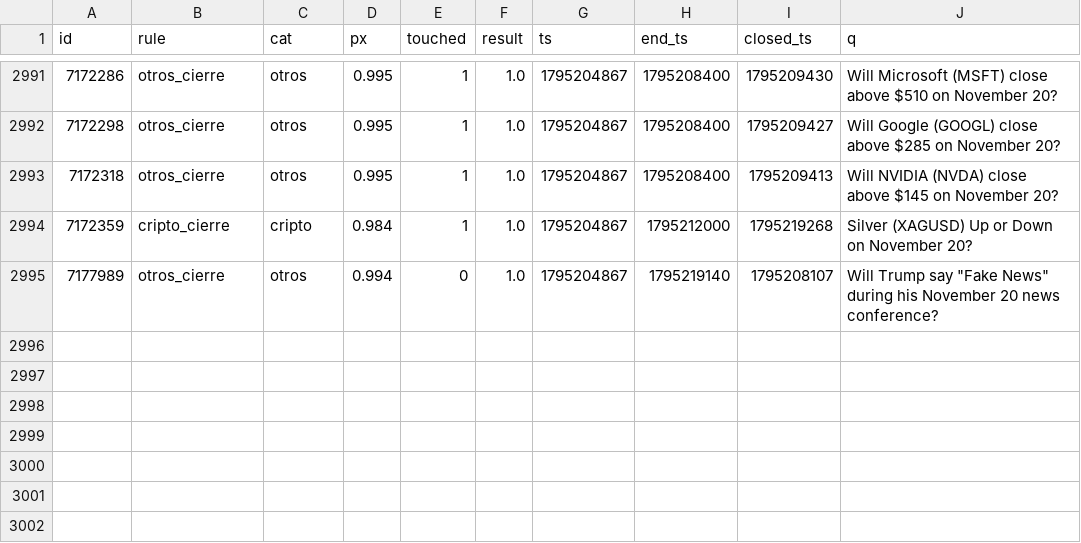
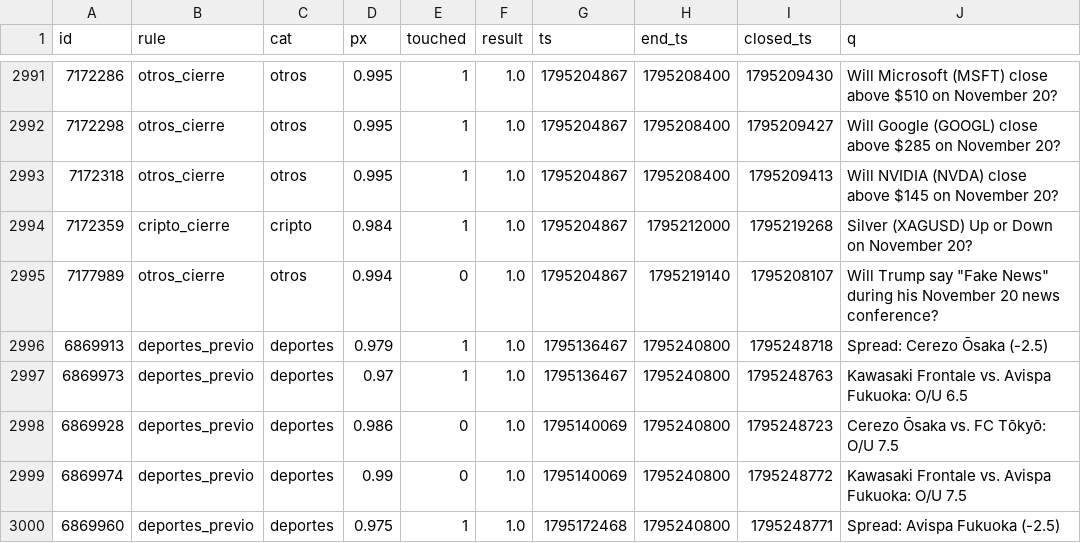
Before and after one commit to changelcerdajr-svg/changelpina, a CSV file: sweeper/data/paper/shadow_closed.csv, drawn as a sheet; only a part is shown, gaps mark what is left out; the diff names each change by its address in the sheet, - before the commit and + after, or states it on an @@ line.

```diff
--- a/sweeper/data/paper/shadow_closed.csv
+++ b/sweeper/data/paper/shadow_closed.csv
+row 2996: 6869913 | deportes_previo | deportes | 0.979 | 1 | 1.0 | 1795136467 | 1795240800 | 1795248718 | Spread: Cerezo Ōsaka (-2.5)
+row 2997: 6869973 | deportes_previo | deportes | 0.97 | 1 | 1.0 | 1795136467 | 1795240800 | 1795248763 | Kawasaki Frontale vs. Avispa Fukuoka: O/U 6.5
+row 2998: 6869928 | deportes_previo | deportes | 0.986 | 0 | 1.0 | 1795140069 | 1795240800 | 1795248723 | Cerezo Ōsaka vs. FC Tōkyō: O/U 7.5
+row 2999: 6869974 | deportes_previo | deportes | 0.99 | 0 | 1.0 | 1795140069 | 1795240800 | 1795248772 | Kawasaki Frontale vs. Avispa Fukuoka: O/U 7.5
+row 3000: 6869960 | deportes_previo | deportes | 0.975 | 1 | 1.0 | 1795172468 | 1795240800 | 1795248771 | Spread: Avispa Fukuoka (-2.5)
```
Also changed, not shown: sweeper/data/paper_agresivo/shadow_closed.csv, 7 other files.
